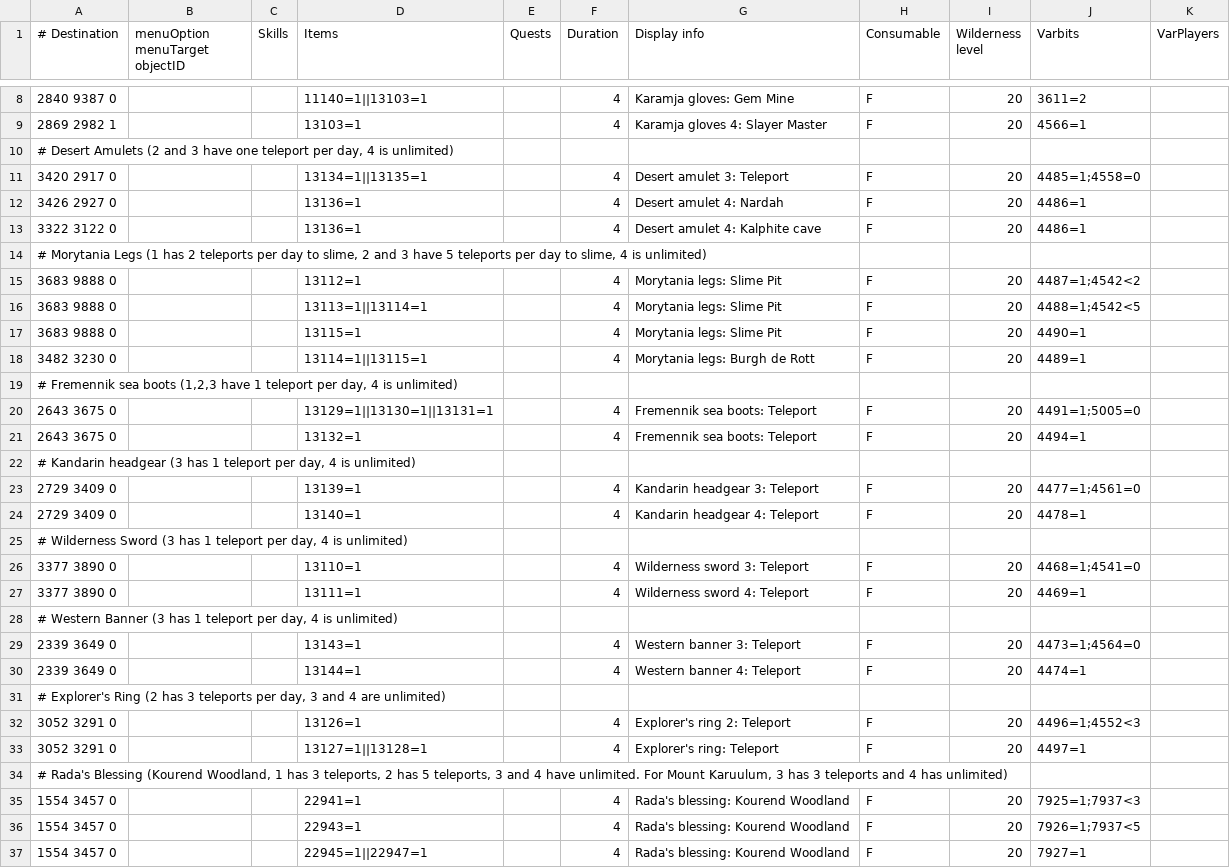
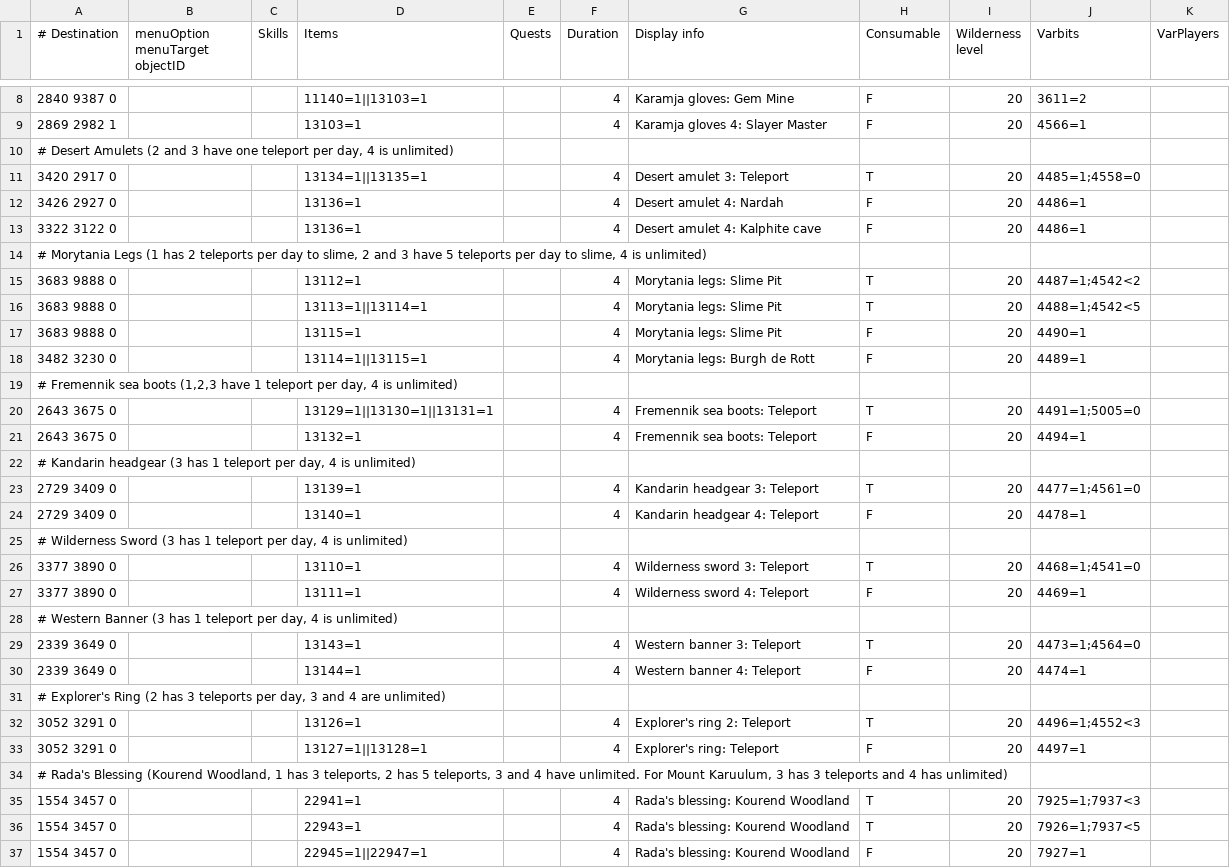
Before and after one commit to wvanderp/shortest-path, a TSV file: src/main/resources/transports/teleportation_items.tsv, drawn as a sheet; only a part is shown, gaps mark what is left out; the diff covers the shown part only.

Commit message:
Made daily diary teleports consumable and added Otto's Grotto and Hunter Guild

```diff
--- a/src/main/resources/transports/teleportation_items.tsv
+++ b/src/main/resources/transports/teleportation_items.tsv
@@ -10,3 +10,3 @@
 # Desert Amulets (2 and 3 have one teleport per day, 4 is unlimited)										
-3420 2917 0			13134=1||13135=1		4	Desert amulet 3: Teleport	F	20	4485=1;4558=0	
+3420 2917 0			13134=1||13135=1		4	Desert amulet 3: Teleport	T	20	4485=1;4558=0	
 3426 2927 0			13136=1		4	Desert amulet 4: Nardah	F	20	4486=1	
@@ -14,4 +14,4 @@
 # Morytania Legs (1 has 2 teleports per day to slime, 2 and 3 have 5 teleports per day to slime, 4 is unlimited)										
-3683 9888 0			13112=1		4	Morytania legs: Slime Pit	F	20	4487=1;4542<2	
-3683 9888 0			13113=1||13114=1		4	Morytania legs: Slime Pit	F	20	4488=1;4542<5	
+3683 9888 0			13112=1		4	Morytania legs: Slime Pit	T	20	4487=1;4542<2	
+3683 9888 0			13113=1||13114=1		4	Morytania legs: Slime Pit	T	20	4488=1;4542<5	
 3683 9888 0			13115=1		4	Morytania legs: Slime Pit	F	20	4490=1	
@@ -19,19 +19,19 @@
 # Fremennik sea boots (1,2,3 have 1 teleport per day, 4 is unlimited)										
-2643 3675 0			13129=1||13130=1||13131=1		4	Fremennik sea boots: Teleport	F	20	4491=1;5005=0	
+2643 3675 0			13129=1||13130=1||13131=1		4	Fremennik sea boots: Teleport	T	20	4491=1;5005=0	
 2643 3675 0			13132=1		4	Fremennik sea boots: Teleport	F	20	4494=1	
 # Kandarin headgear (3 has 1 teleport per day, 4 is unlimited)										
-2729 3409 0			13139=1		4	Kandarin headgear 3: Teleport	F	20	4477=1;4561=0	
+2729 3409 0			13139=1		4	Kandarin headgear 3: Teleport	T	20	4477=1;4561=0	
 2729 3409 0			13140=1		4	Kandarin headgear 4: Teleport	F	20	4478=1	
 # Wilderness Sword (3 has 1 teleport per day, 4 is unlimited)										
-3377 3890 0			13110=1		4	Wilderness sword 3: Teleport	F	20	4468=1;4541=0	
+3377 3890 0			13110=1		4	Wilderness sword 3: Teleport	T	20	4468=1;4541=0	
 3377 3890 0			13111=1		4	Wilderness sword 4: Teleport	F	20	4469=1	
 # Western Banner (3 has 1 teleport per day, 4 is unlimited)										
-2339 3649 0			13143=1		4	Western banner 3: Teleport	F	20	4473=1;4564=0	
+2339 3649 0			13143=1		4	Western banner 3: Teleport	T	20	4473=1;4564=0	
 2339 3649 0			13144=1		4	Western banner 4: Teleport	F	20	4474=1	
 # Explorer's Ring (2 has 3 teleports per day, 3 and 4 are unlimited)										
-3052 3291 0			13126=1		4	Explorer's ring 2: Teleport	F	20	4496=1;4552<3	
+3052 3291 0			13126=1		4	Explorer's ring 2: Teleport	T	20	4496=1;4552<3	
 3052 3291 0			13127=1||13128=1		4	Explorer's ring: Teleport	F	20	4497=1	
 # Rada's Blessing (Kourend Woodland, 1 has 3 teleports, 2 has 5 teleports, 3 and 4 have unlimited. For Mount Karuulum, 3 has 3 teleports and 4 has unlimited)										
-1554 3457 0			22941=1		4	Rada's blessing: Kourend Woodland	F	20	7925=1;7937<3	
-1554 3457 0			22943=1		4	Rada's blessing: Kourend Woodland	F	20	7926=1;7937<5	
+1554 3457 0			22941=1		4	Rada's blessing: Kourend Woodland	T	20	7925=1;7937<3	
+1554 3457 0			22943=1		4	Rada's blessing: Kourend Woodland	T	20	7926=1;7937<5	
 1554 3457 0			22945=1||22947=1		4	Rada's blessing: Kourend Woodland	F	20	7927=1	
```
Also changed, not shown: 2 added rows and 11 edited cells elsewhere in this file.
